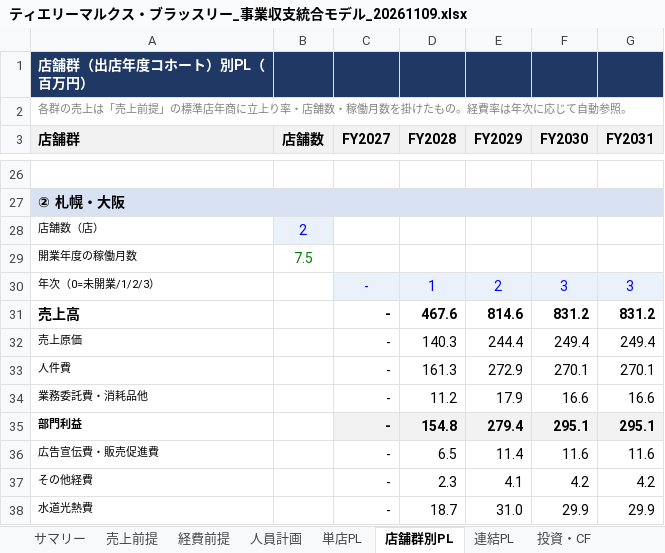
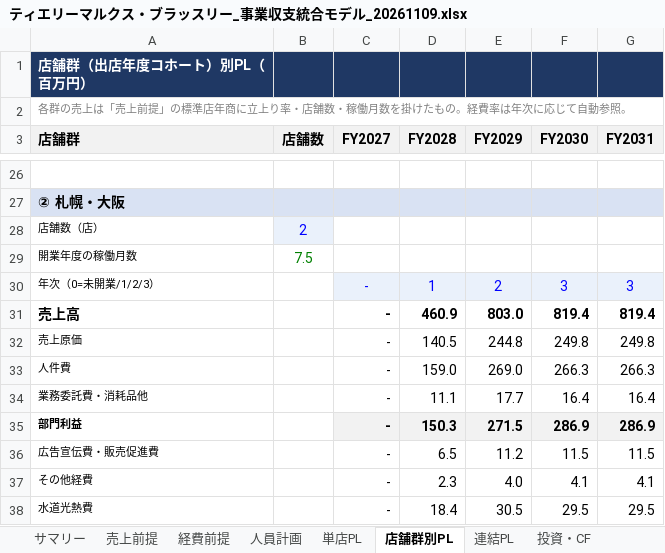
Before and after one commit to nakano-winebank/wine-auction, an Excel workbook: 事業計画/ティエリーマルクス・ブラッスリー_事業収支統合モデル_20261109.xlsx, sheet 店舗群別PL, drawn as a sheet; only a part is shown, gaps mark what is left out; values as stored, in another font and other column widths than the file's, no borders; the diff covers the shown part only; the diff names each change by its address in the sheet, - before the commit and + after, or states it on an @@ line.

```diff
--- a/事業計画/ティエリーマルクス・ブラッスリー_事業収支統合モデル_20261109.xlsx (sheet 店舗群別PL)
+++ b/事業計画/ティエリーマルクス・ブラッスリー_事業収支統合モデル_20261109.xlsx (sheet 店舗群別PL)
-D31 (FY2028): 467.6
+D31 (FY2028): 460.9
-E31 (FY2029): 814.6
+E31 (FY2029): 803.0
-F31 (FY2030): 831.2
+F31 (FY2030): 819.4
-G31 (FY2031): 831.2
+G31 (FY2031): 819.4
-D32 (FY2028): 140.3
+D32 (FY2028): 140.5
-E32 (FY2029): 244.4
+E32 (FY2029): 244.8
-F32 (FY2030): 249.4
+F32 (FY2030): 249.8
-G32 (FY2031): 249.4
+G32 (FY2031): 249.8
-D33 (FY2028): 161.3
+D33 (FY2028): 159.0
-E33 (FY2029): 272.9
+E33 (FY2029): 269.0
-F33 (FY2030): 270.1
+F33 (FY2030): 266.3
-G33 (FY2031): 270.1
+G33 (FY2031): 266.3
-D34 (FY2028): 11.2
+D34 (FY2028): 11.1
-E34 (FY2029): 17.9
+E34 (FY2029): 17.7
-F34 (FY2030): 16.6
+F34 (FY2030): 16.4
-G34 (FY2031): 16.6
+G34 (FY2031): 16.4
-D35 (FY2028): 154.8
+D35 (FY2028): 150.3
-E35 (FY2029): 279.4
+E35 (FY2029): 271.5
-F35 (FY2030): 295.1
+F35 (FY2030): 286.9
-G35 (FY2031): 295.1
+G35 (FY2031): 286.9
-E36 (FY2029): 11.4
+E36 (FY2029): 11.2
-F36 (FY2030): 11.6
+F36 (FY2030): 11.5
-G36 (FY2031): 11.6
+G36 (FY2031): 11.5
-E37 (FY2029): 4.1
+E37 (FY2029): 4.0
-F37 (FY2030): 4.2
+F37 (FY2030): 4.1
-G37 (FY2031): 4.2
+G37 (FY2031): 4.1
-D38 (FY2028): 18.7
+D38 (FY2028): 18.4
-E38 (FY2029): 31.0
+E38 (FY2029): 30.5
-F38 (FY2030): 29.9
+F38 (FY2030): 29.5
-G38 (FY2031): 29.9
+G38 (FY2031): 29.5
```
Also changed, not shown: 12 added rows, 12 removed rows and 121 edited cells elsewhere in this sheet, sheet 単店PL, sheet 感応度分析, sheet サマリー, sheet 連結PL, sheet 投資・CF, sheet 売上前提, 2 more sheets, formulas that keep their value, 1 other file.
